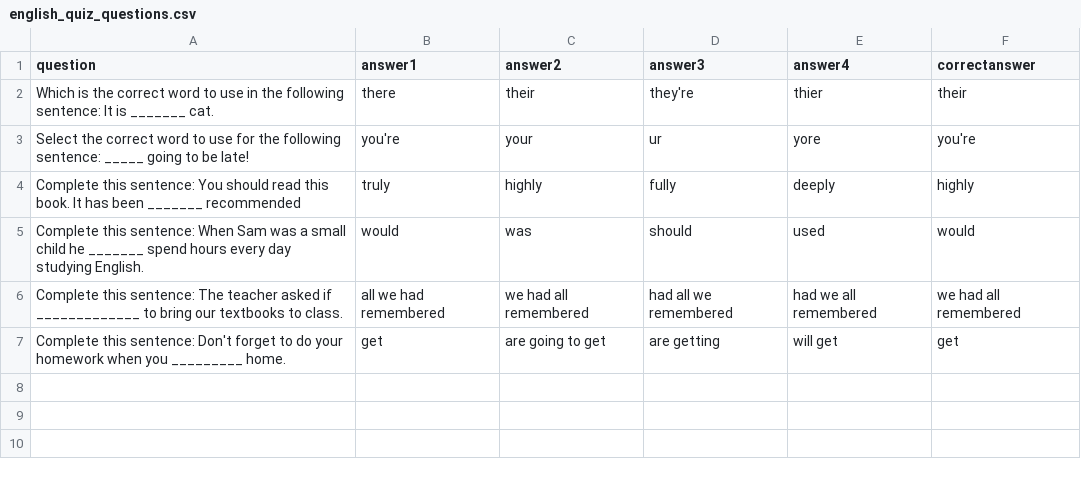
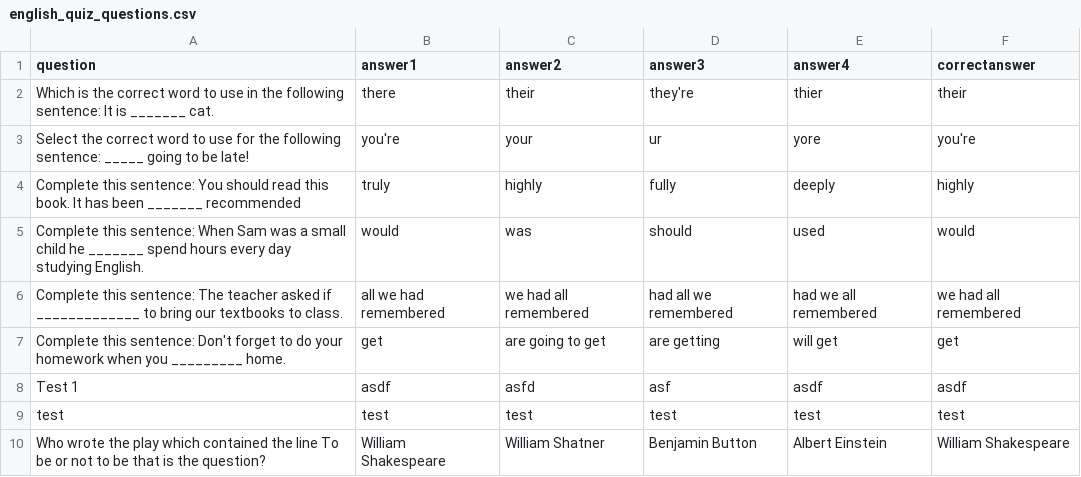
Before and after one commit to Leanne2603/LeanneStranks_T1A3, a CSV file: src/csv/english_quiz_questions.csv, drawn as a sheet; the diff names each change by its address in the sheet, - before the commit and + after, or states it on an @@ line.

```diff
--- a/src/csv/english_quiz_questions.csv
+++ b/src/csv/english_quiz_questions.csv
+row 8: Test 1 | asdf | asfd | asf | asdf | asdf
+row 9: test | test | test | test | test | test
+row 10: Who wrote the play which contained the line To be or not to be that is the question? | William Shakespeare | William Shatner | Benjamin Button | Albert Einstein | William Shakespeare
```
Also changed, not shown: 11 other files.
